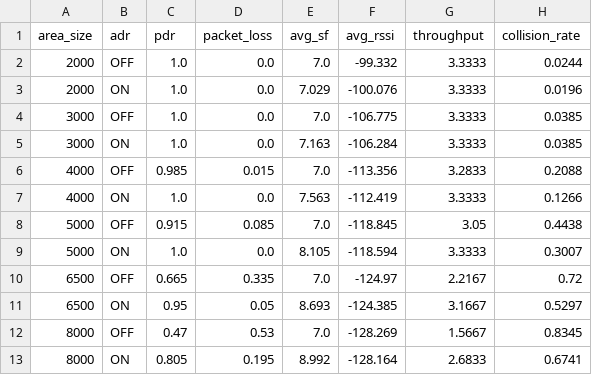
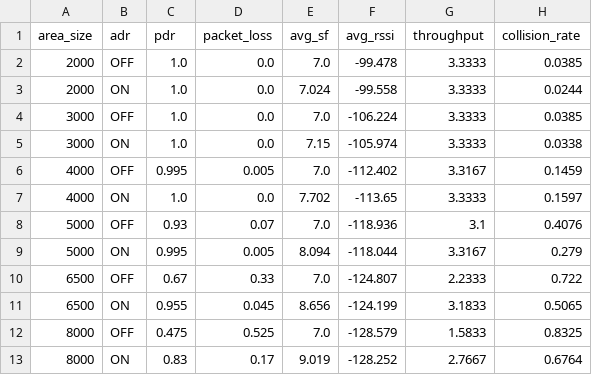
Before and after one commit to Dlyar-buxi/LoRa-IoT-Simulator, a CSV file: docs/benchmark/adr_compare.csv, drawn as a sheet.

```diff
--- a/docs/benchmark/adr_compare.csv
+++ b/docs/benchmark/adr_compare.csv
@@ -1,13 +1,13 @@
 area_size,adr,pdr,packet_loss,avg_sf,avg_rssi,throughput,collision_rate
-2000,OFF,1.0,0.0,7.0,-99.332,3.3333,0.0244
-2000,ON,1.0,0.0,7.029,-100.076,3.3333,0.0196
-3000,OFF,1.0,0.0,7.0,-106.775,3.3333,0.0385
-3000,ON,1.0,0.0,7.163,-106.284,3.3333,0.0385
-4000,OFF,0.985,0.015,7.0,-113.356,3.2833,0.2088
-4000,ON,1.0,0.0,7.563,-112.419,3.3333,0.1266
-5000,OFF,0.915,0.085,7.0,-118.845,3.05,0.4438
-5000,ON,1.0,0.0,8.105,-118.594,3.3333,0.3007
-6500,OFF,0.665,0.335,7.0,-124.97,2.2167,0.72
-6500,ON,0.95,0.05,8.693,-124.385,3.1667,0.5297
-8000,OFF,0.47,0.53,7.0,-128.269,1.5667,0.8345
-8000,ON,0.805,0.195,8.992,-128.164,2.6833,0.6741
+2000,OFF,1.0,0.0,7.0,-99.478,3.3333,0.0385
+2000,ON,1.0,0.0,7.024,-99.558,3.3333,0.0244
+3000,OFF,1.0,0.0,7.0,-106.224,3.3333,0.0385
+3000,ON,1.0,0.0,7.15,-105.974,3.3333,0.0338
+4000,OFF,0.995,0.005,7.0,-112.402,3.3167,0.1459
+4000,ON,1.0,0.0,7.702,-113.65,3.3333,0.1597
+5000,OFF,0.93,0.07,7.0,-118.936,3.1,0.4076
+5000,ON,0.995,0.005,8.094,-118.044,3.3167,0.279
+6500,OFF,0.67,0.33,7.0,-124.807,2.2333,0.722
+6500,ON,0.955,0.045,8.656,-124.199,3.1833,0.5065
+8000,OFF,0.475,0.525,7.0,-128.579,1.5833,0.8325
+8000,ON,0.83,0.17,9.019,-128.252,2.7667,0.6764
```
Also changed, not shown: docs/benchmark/scalability.csv, 49 other files.
